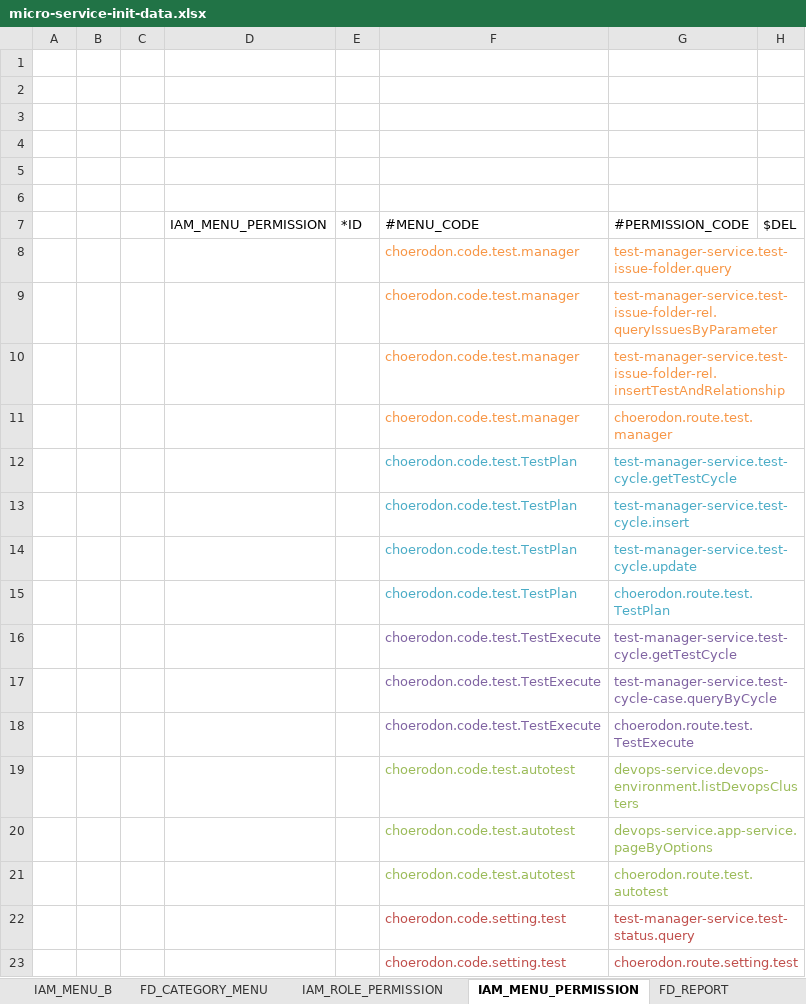
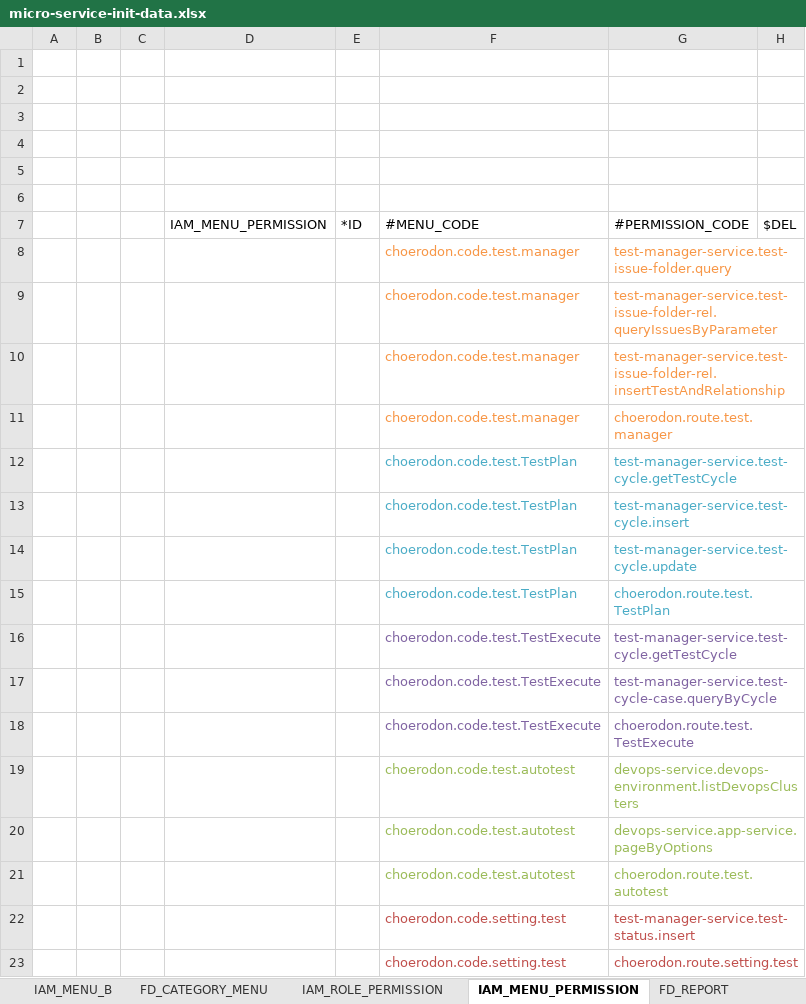
Before and after one commit to open-hand/test-manager-service, an Excel workbook: src/main/resources/script/meta/micro-service-init-data.xlsx, sheet IAM_MENU_PERMISSION, drawn as a sheet; values as stored, in another font and other column widths than the file's, no borders; the diff names each change by its address in the sheet, - before the commit and + after, or states it on an @@ line.

Commit message:
[UPD] 调整testStatus接口权限

```diff
--- a/src/main/resources/script/meta/micro-service-init-data.xlsx (sheet IAM_MENU_PERMISSION)
+++ b/src/main/resources/script/meta/micro-service-init-data.xlsx (sheet IAM_MENU_PERMISSION)
-G22: test-manager-service.test-status.query
+G22: test-manager-service.test-status.insert
```
Also changed, not shown: 1 other file.
